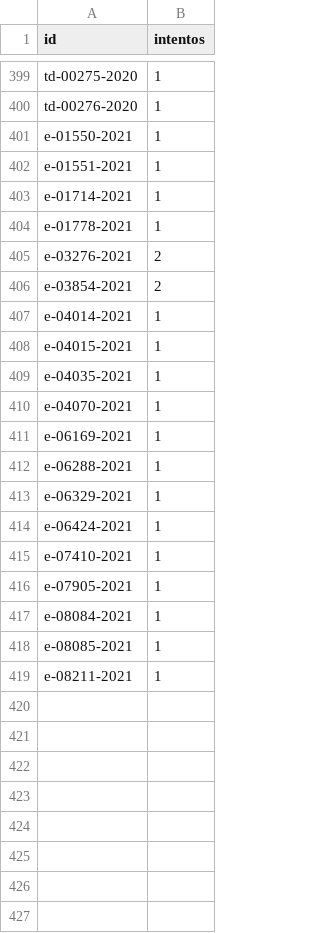
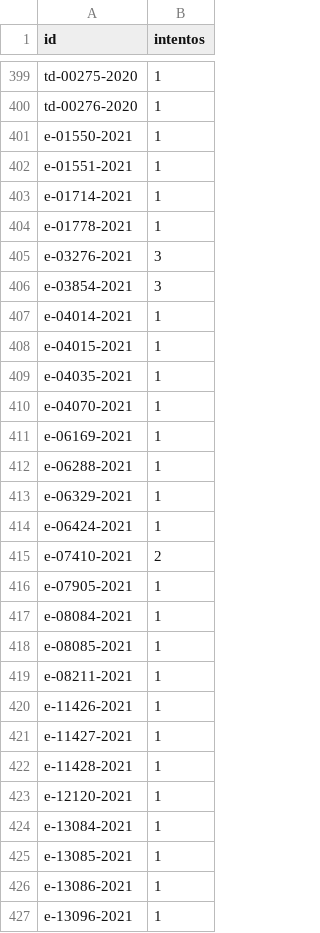
Before and after one commit to landres-gespro/aepd-tracker, a CSV file: data/history/fallos.csv, drawn as a sheet; only a part is shown, gaps mark what is left out.

```diff
--- a/data/history/fallos.csv
+++ b/data/history/fallos.csv
@@ -404,4 +404,4 @@ e-01714-2021,1
 e-01778-2021,1
-e-03276-2021,2
-e-03854-2021,2
+e-03276-2021,3
+e-03854-2021,3
 e-04014-2021,1
@@ -414,3 +414,3 @@ e-06329-2021,1
 e-06424-2021,1
-e-07410-2021,1
+e-07410-2021,2
 e-07905-2021,1
@@ -419 +419,9 @@ e-08085-2021,1
 e-08211-2021,1
+e-11426-2021,1
+e-11427-2021,1
+e-11428-2021,1
+e-12120-2021,1
+e-13084-2021,1
+e-13085-2021,1
+e-13086-2021,1
+e-13096-2021,1
```
Also changed, not shown: 1 other file.
